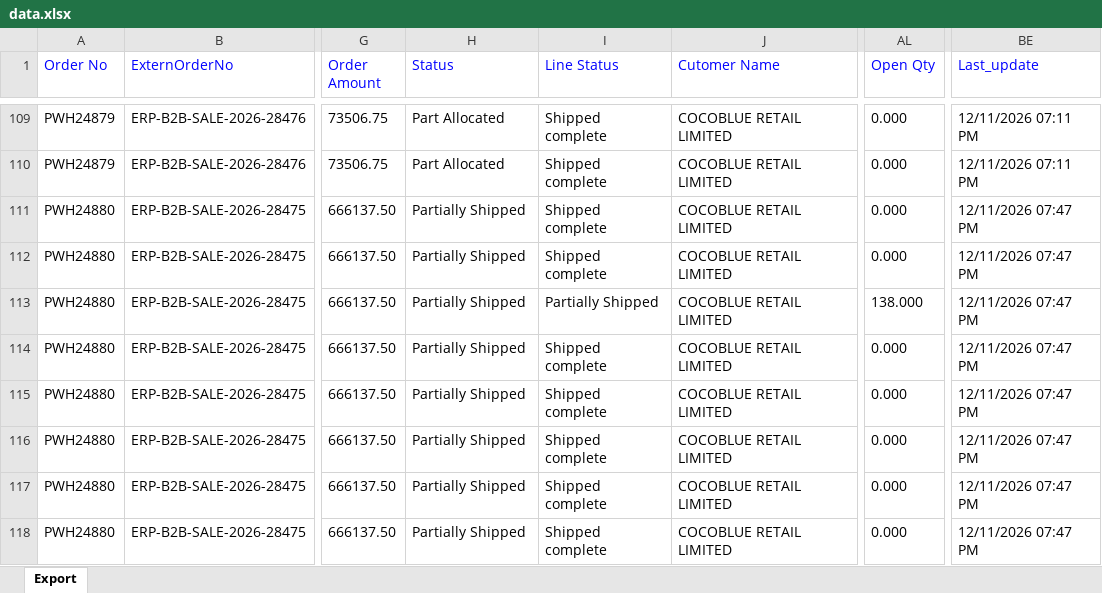
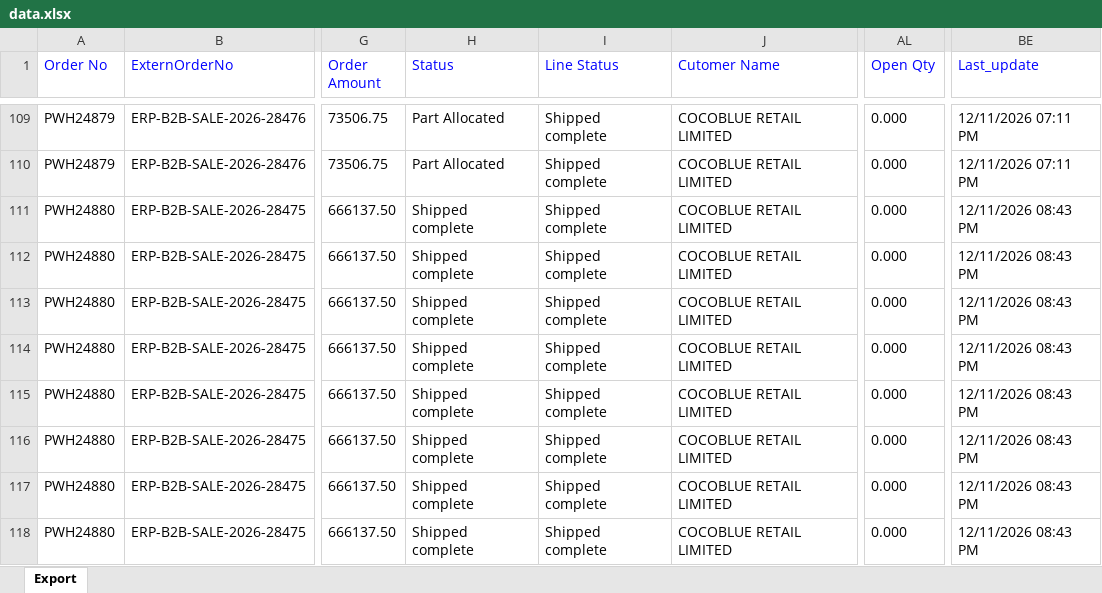
Before and after one commit to Kamal2-Pal/PW-Master-Dashboard-V2, an Excel workbook: data.xlsx, sheet Export, drawn as a sheet; only a part is shown, gaps mark what is left out; values as stored, in another font and other column widths than the file's, no borders; the diff covers the shown part only; the diff names each change by its address in the sheet, - before the commit and + after, or states it on an @@ line.

```diff
--- a/data.xlsx (sheet Export)
+++ b/data.xlsx (sheet Export)
-H111:H118 (Status): Partially Shipped
+H111:H118 (Status): Shipped complete
-BE111:BE118 (Last_update): 12/11/2026 07:47 PM
+BE111:BE118 (Last_update): 12/11/2026 08:43 PM
-I113 (Line Status): Partially Shipped
+I113 (Line Status): Shipped complete
-AL113 (Open Qty): 138.000
+AL113 (Open Qty): 0.000
```
Also changed, not shown: 624 edited cells elsewhere in this sheet, returns.xlsx, 2 other files.
